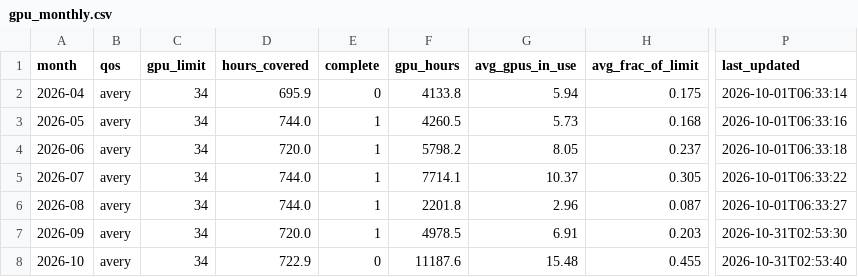
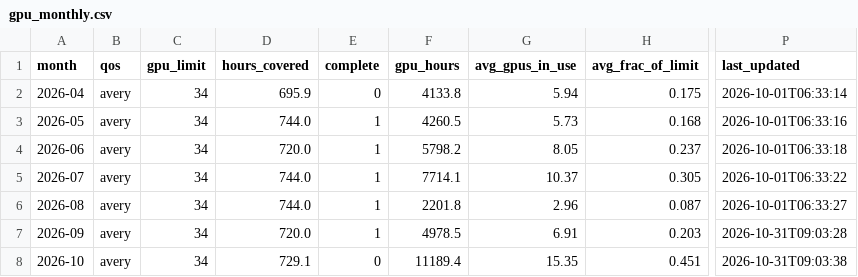
Before and after one commit to sgnoohc/hpg_librarian, a CSV file: gpu_usage/gpu_monthly.csv, drawn as a sheet; only a part is shown, gaps mark what is left out; the diff names each change by its address in the sheet, - before the commit and + after, or states it on an @@ line.

Commit message:
Update dashboard data 2026-10-31 09:04

```diff
--- a/gpu_usage/gpu_monthly.csv
+++ b/gpu_usage/gpu_monthly.csv
-P7 (last_updated): 2026-10-31T02:53:30
+P7 (last_updated): 2026-10-31T09:03:28
-D8 (hours_covered): 722.9
+D8 (hours_covered): 729.1
-F8 (gpu_hours): 11187.6
+F8 (gpu_hours): 11189.4
-G8 (avg_gpus_in_use): 15.48
+G8 (avg_gpus_in_use): 15.35
-H8 (avg_frac_of_limit): 0.455
+H8 (avg_frac_of_limit): 0.451
-P8 (last_updated): 2026-10-31T02:53:40
+P8 (last_updated): 2026-10-31T09:03:38
```
Also changed, not shown: gpu_usage/gpu_monthly_by_user.csv, 4 other files.
